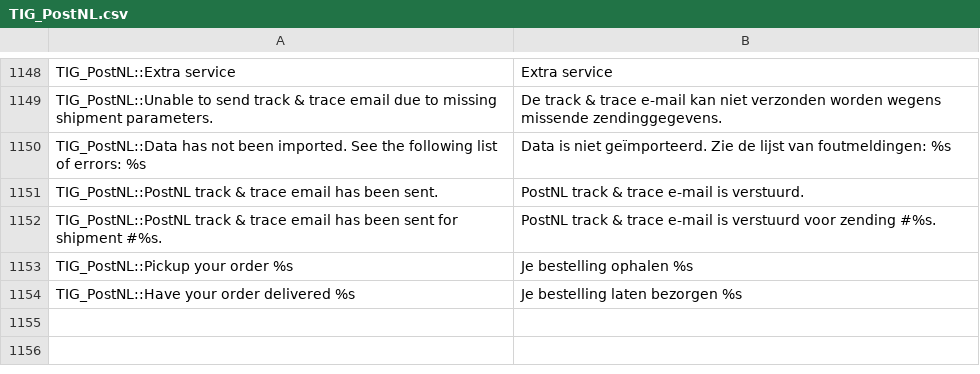
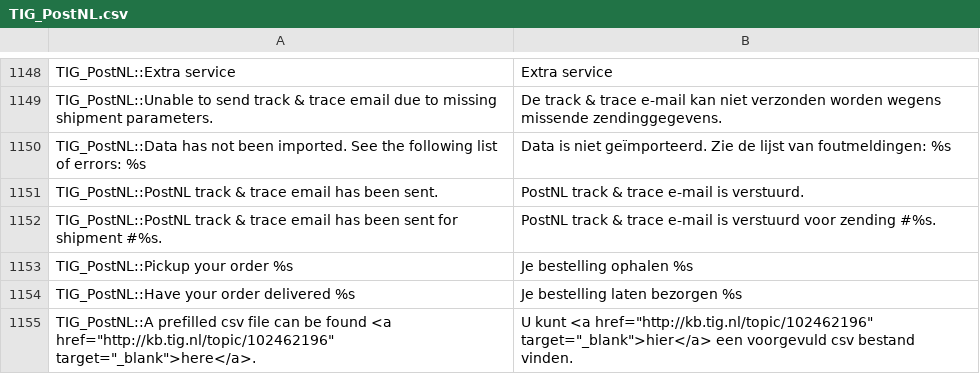
Before and after one commit to postnl/postnl-magento1-End-of-life, a CSV file: app/locale/nl_NL/TIG_PostNL.csv, drawn as a sheet; only a part is shown, gaps mark what is left out.

```diff
--- a/app/locale/nl_NL/TIG_PostNL.csv
+++ b/app/locale/nl_NL/TIG_PostNL.csv
@@ -1159 +1159,2 @@ TIG_PostNL::Pickup your order %s,Je bestelling ophalen %s
 TIG_PostNL::Have your order delivered %s,Je bestelling laten bezorgen %s
+"TIG_PostNL::A prefilled csv file can be found <a href=""http://kb.tig.nl/topic/102462196"" target=""_blank"">here</a>.","U kunt <a href=""http://kb.tig.nl/topic/102462196"" target=""_blank"">hier</a> een voorgevuld csv bestand vinden."
```
Also changed, not shown: 1 other file.
